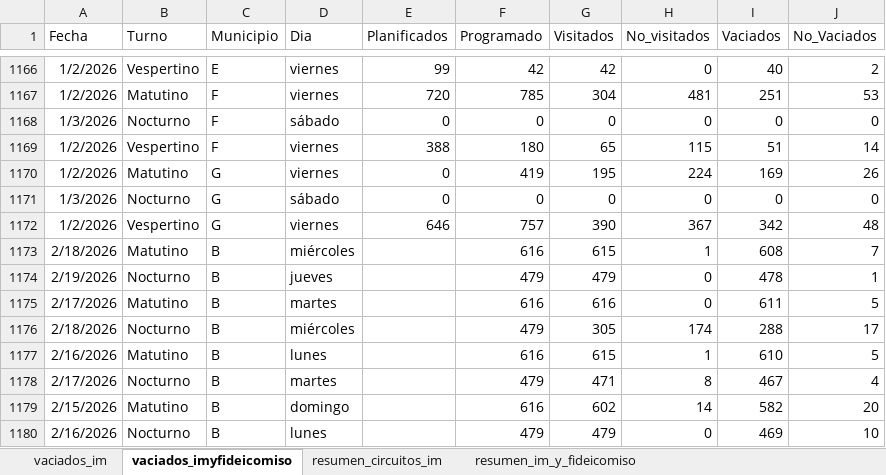
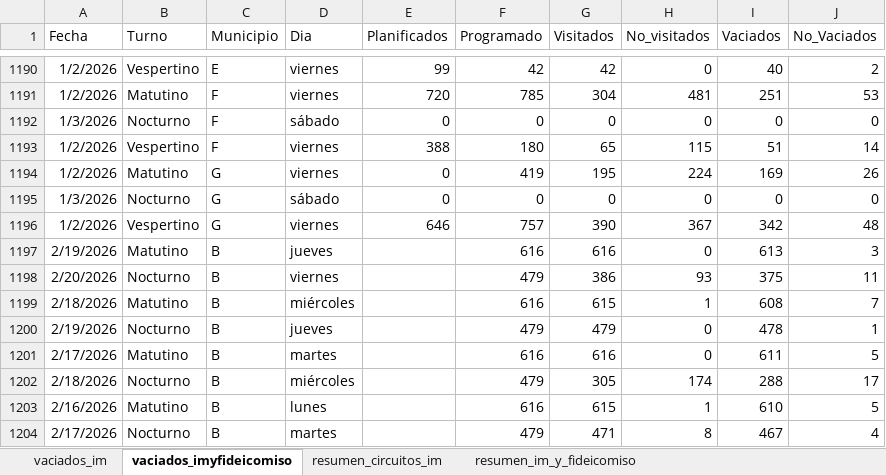
Before and after one commit to liottinicolas/APP_nuevoinforme, an Excel workbook: scripts/visitados/datos_vaciados_camiones.xlsx, sheet vaciados_imyfideicomiso, drawn as a sheet; only a part is shown, gaps mark what is left out; the shorter side is filled out with more unchanged rows; values as stored, in another font and other column widths than the file's, no borders; the diff covers the shown part only; the diff names each change by its address in the sheet, - before the commit and + after, or states it on an @@ line.

```diff
--- a/scripts/visitados/datos_vaciados_camiones.xlsx (sheet vaciados_imyfideicomiso)
+++ b/scripts/visitados/datos_vaciados_camiones.xlsx (sheet vaciados_imyfideicomiso)
+row 1197: 2/19/2026 | Matutino | B | jueves |  | 616 | 616 | 0 | 613 | 3
+row 1198: 2/20/2026 | Nocturno | B | viernes |  | 479 | 386 | 93 | 375 | 11
```
Also changed, not shown: 24 added rows elsewhere in this sheet, sheet vaciados_im, sheet resumen_circuitos_im, sheet resumen_im_y_fideicomiso, 9 other files.
